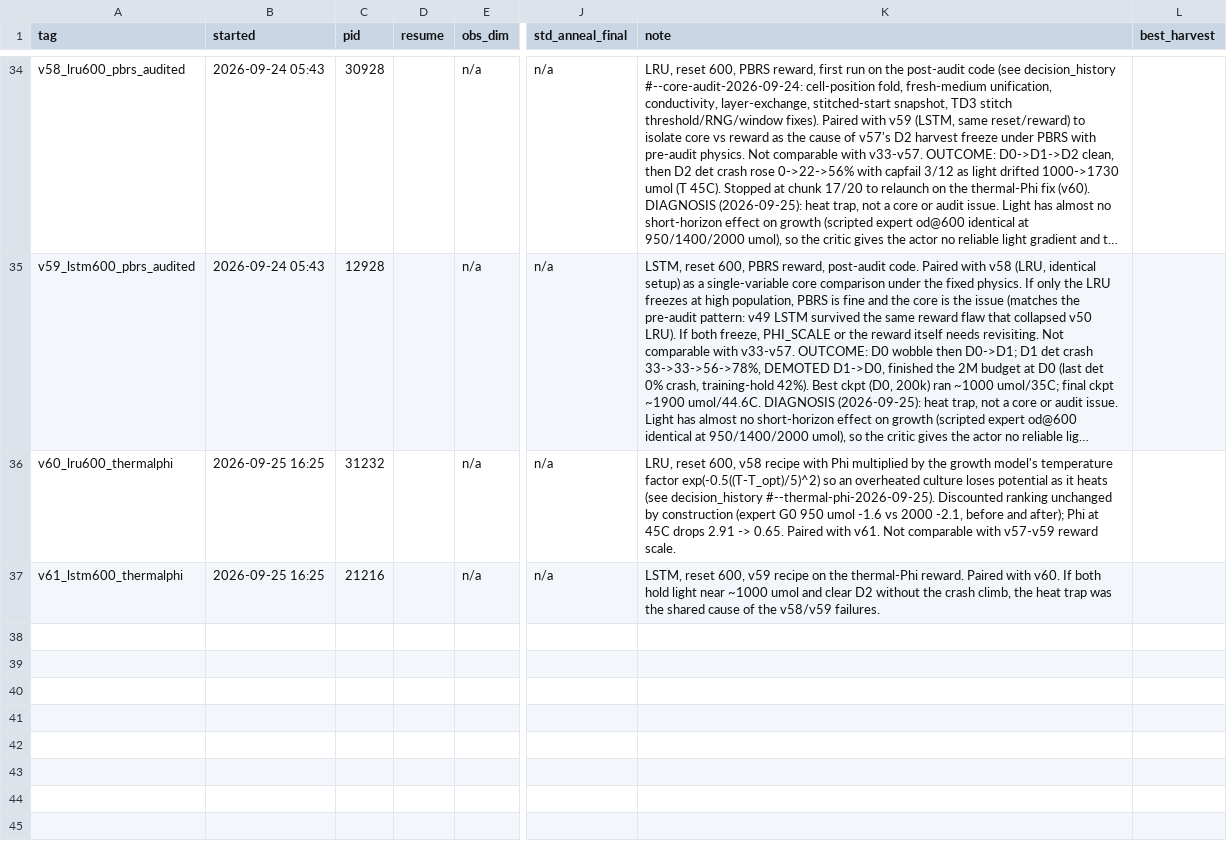
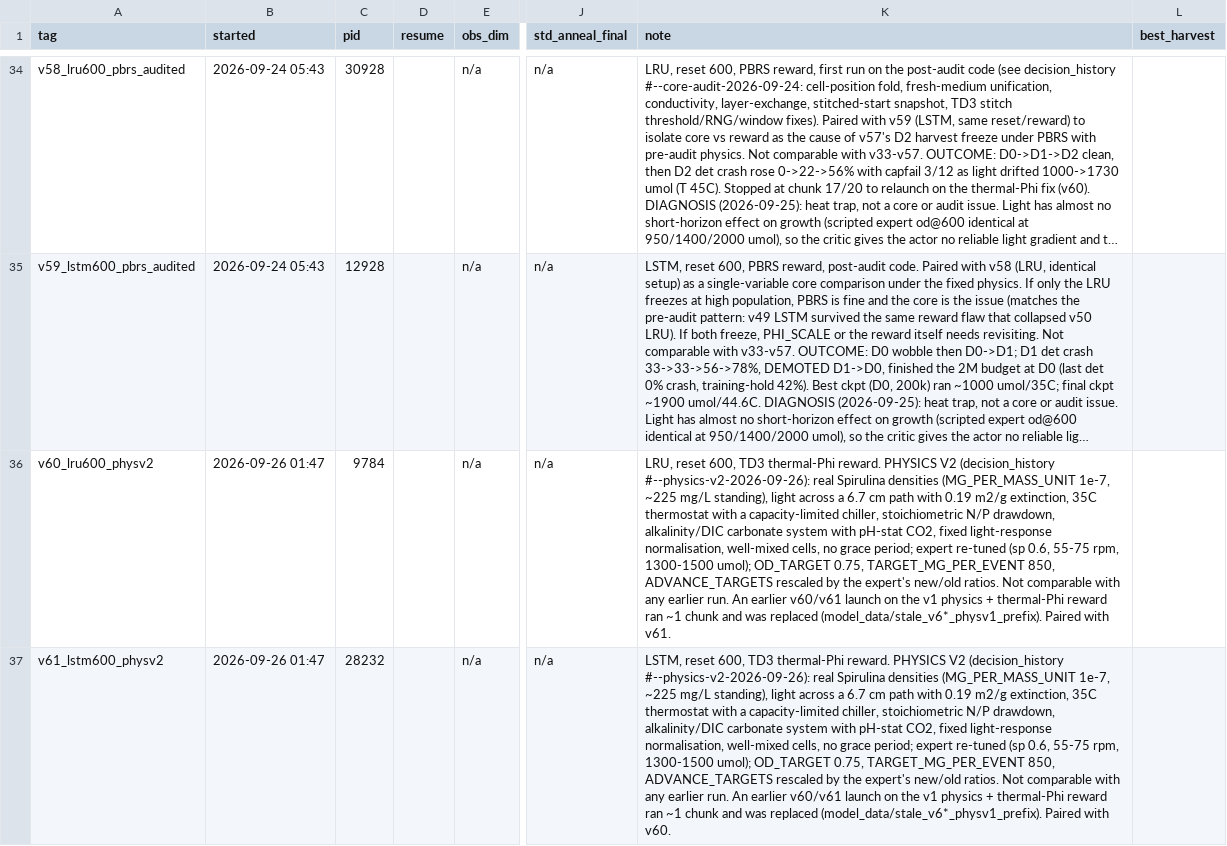
Before and after one commit to rajul-kk/spirulina-PBR-RL, a CSV file: PPO_IBM/model_data/runs_registry.csv, drawn as a sheet; only a part is shown, gaps mark what is left out; long unchanged cells end in …; the diff names each change by its address in the sheet, - before the commit and + after, or states it on an @@ line.

Commit message:
Record physics v2 and relaunch v60/v61 on it

```diff
--- a/PPO_IBM/model_data/runs_registry.csv
+++ b/PPO_IBM/model_data/runs_registry.csv
-A36 (tag): v60_lru600_thermalphi
+A36 (tag): v60_lru600_physv2
-B36:B37 (started): 2026-09-25 16:25
+B36:B37 (started): 2026-09-26 01:47
-C36 (pid): 31232
+C36 (pid): 9784
-K36 (note): …reset 600, v58 recipe with Phi multiplied by the growth model's temperature factor exp(-0.5((T-T_opt)/5)^2) so an overheated culture loses potential as it heats (see decision_history #--thermal-phi-2026-09-25). Discounted ranking unchanged by construction (expert G0 950 umol -1.6 vs 2000 -2.1, before and after); Phi at 45C drops 2.91 -> 0.65. Paired with v61. Not comparable with v57-v59 reward scale.
+K36 (note): …reset 600, TD3 thermal-Phi reward. PHYSICS V2 (decision_history #--physics-v2-2026-09-26): real Spirulina densities (MG_PER_MASS_UNIT 1e-7, ~225 mg/L standing), light across a 6.7 cm path with 0.19 m2/g extinction, 35C thermostat with a capacity-limited chiller, stoichiometric N/P drawdown, alkalinity/DIC carbonate system with pH-stat CO2, fixed light-response normalisation, well-mixed cells, no grace period; expert re-tuned (sp 0.6, 55-75 rpm, 1300-1500 umol); OD_TARGET 0.75, TARGET_MG_PER_EVENT 850, ADVANCE_TARGETS rescaled by the expert's new/old ratios. Not comparable with any earlier run. An earlier v60/v61 launch on the v1 physics + thermal-Phi reward ran ~1 chunk and was replaced (model_data/stale_v6*_physv1_prefix). Paired with v61.
-A37 (tag): v61_lstm600_thermalphi
+A37 (tag): v61_lstm600_physv2
-C37 (pid): 21216
+C37 (pid): 28232
-K37 (note): …reset 600, v59 recipe on the thermal-Phi reward. Paired with v60. If both hold light near ~1000 umol and clear D2 without the crash climb, the heat trap was the shared cause of the v58/v59 failures.
+K37 (note): …reset 600, TD3 thermal-Phi reward. PHYSICS V2 (decision_history #--physics-v2-2026-09-26): real Spirulina densities (MG_PER_MASS_UNIT 1e-7, ~225 mg/L standing), light across a 6.7 cm path with 0.19 m2/g extinction, 35C thermostat with a capacity-limited chiller, stoichiometric N/P drawdown, alkalinity/DIC carbonate system with pH-stat CO2, fixed light-response normalisation, well-mixed cells, no grace period; expert re-tuned (sp 0.6, 55-75 rpm, 1300-1500 umol); OD_TARGET 0.75, TARGET_MG_PER_EVENT 850, ADVANCE_TARGETS rescaled by the expert's new/old ratios. Not comparable with any earlier run. An earlier v60/v61 launch on the v1 physics + thermal-Phi reward ran ~1 chunk and was replaced (model_data/stale_v6*_physv1_prefix). Paired with v60.
```
Also changed, not shown: 2 other files.
